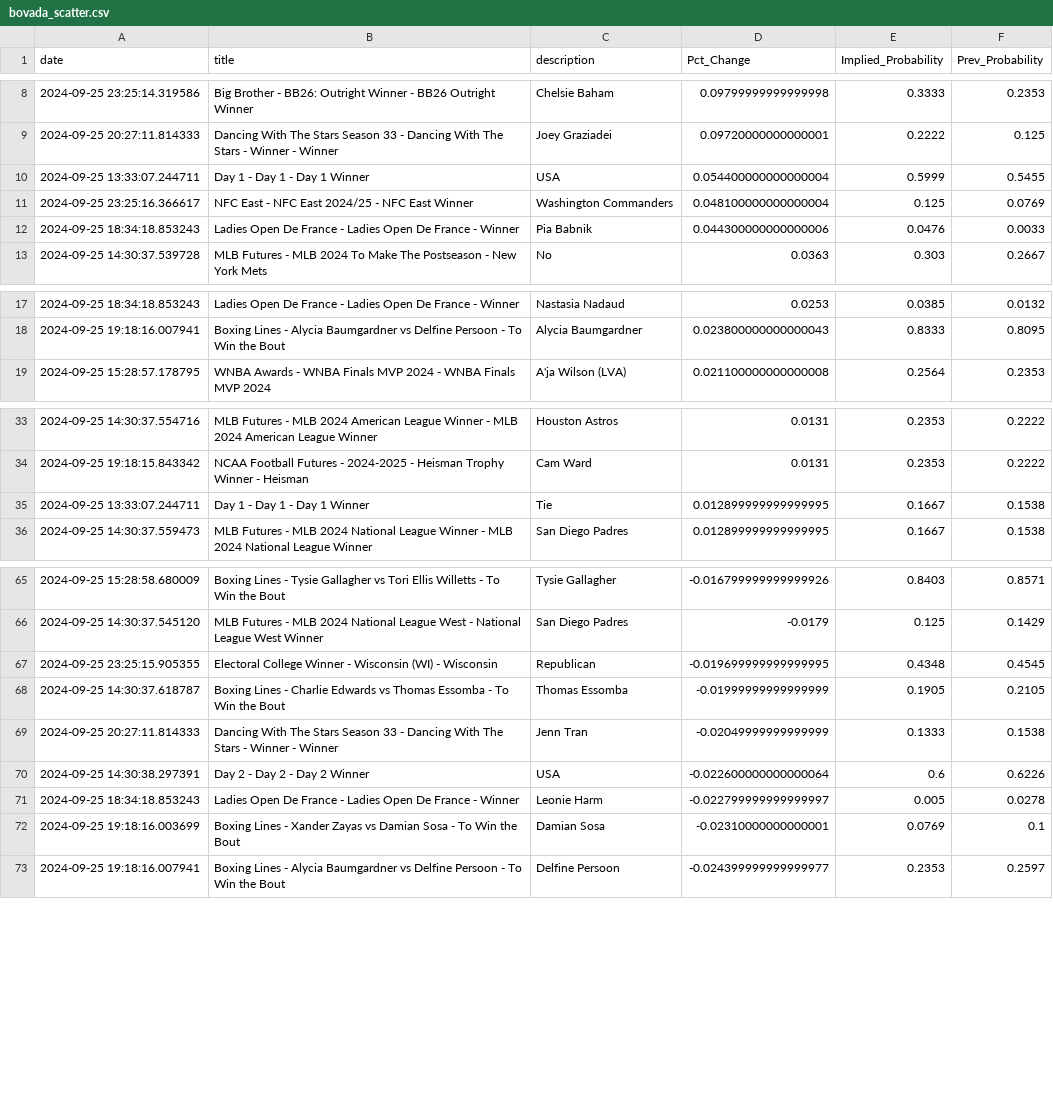
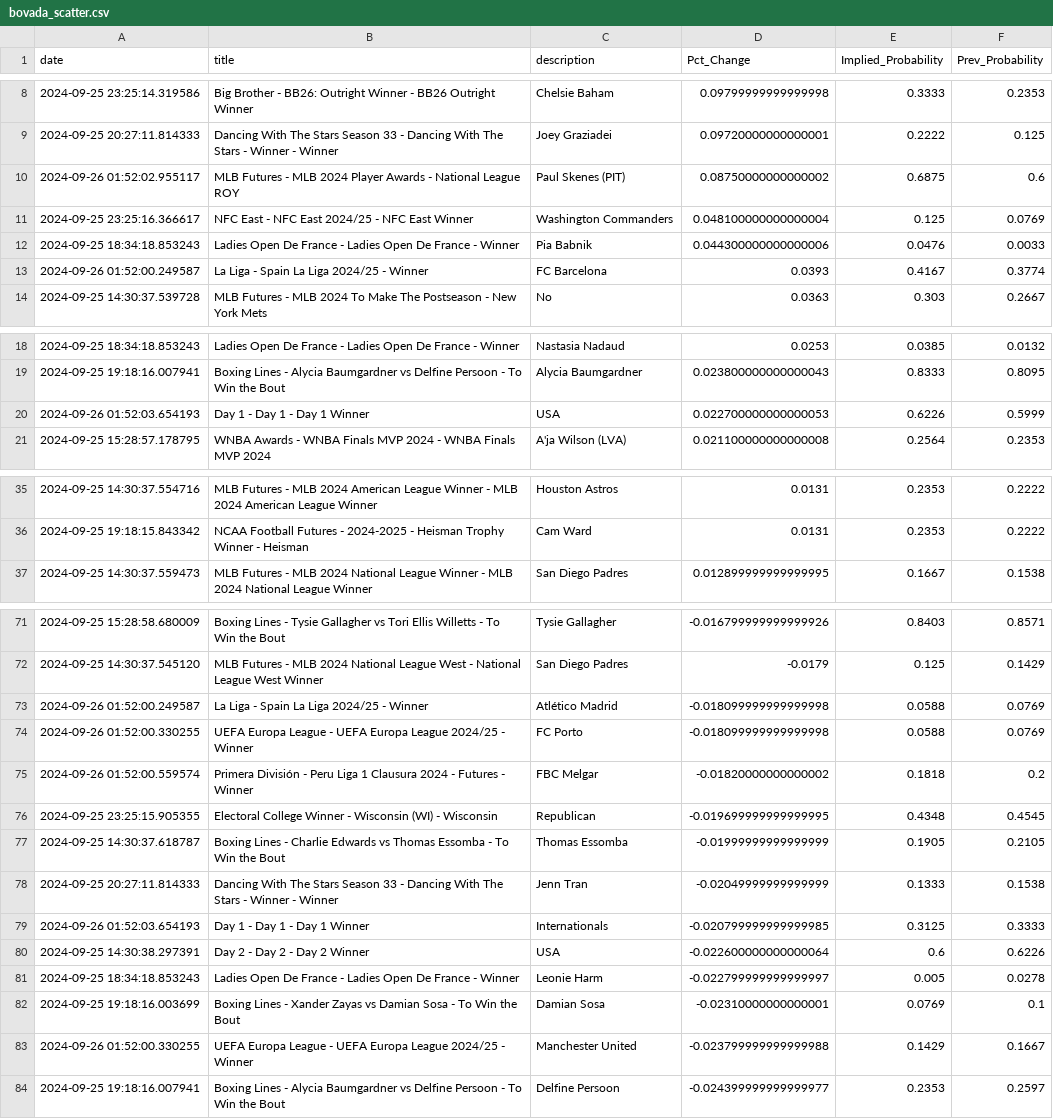
Before and after one commit to aaroncolesmith/data_load, a CSV file: data/bovada_scatter.csv, drawn as a sheet; only a part is shown, gaps mark what is left out; the diff covers the shown part only.

Commit message:
Update data

```diff
--- a/data/bovada_scatter.csv
+++ b/data/bovada_scatter.csv
@@ -9,5 +9,6 @@ date,title,description,Pct_Change,Implied_Probability,Prev_Probability
 2024-09-25 20:27:11.814333,Dancing With The Stars Season 33 - Dancing With The Stars - Winner - Winner,Joey Graziadei,0.09720000000000001,0.2222,0.125
-2024-09-25 13:33:07.244711,Day 1 - Day 1 - Day 1 Winner,USA,0.054400000000000004,0.5999,0.5455
+2024-09-26 01:52:02.955117,MLB Futures - MLB 2024 Player Awards - National League ROY,Paul Skenes (PIT),0.08750000000000002,0.6875,0.6
 2024-09-25 23:25:16.366617,NFC East - NFC East 2024/25 - NFC East Winner,Washington Commanders,0.048100000000000004,0.125,0.0769
 2024-09-25 18:34:18.853243,Ladies Open De France - Ladies Open De France - Winner,Pia Babnik,0.044300000000000006,0.0476,0.0033
+2024-09-26 01:52:00.249587,La Liga - Spain La Liga 2024/25 - Winner,FC Barcelona,0.0393,0.4167,0.3774
 2024-09-25 14:30:37.539728,MLB Futures - MLB 2024 To Make The Postseason - New York Mets,No,0.0363,0.303,0.2667
@@ -18,2 +19,3 @@ date,title,description,Pct_Change,Implied_Probability,Prev_Probability
 2024-09-25 19:18:16.007941,Boxing Lines - Alycia Baumgardner vs Delfine Persoon - To Win the Bout,Alycia Baumgardner,0.023800000000000043,0.8333,0.8095
+2024-09-26 01:52:03.654193,Day 1 - Day 1 - Day 1 Winner,USA,0.022700000000000053,0.6226,0.5999
 2024-09-25 15:28:57.178795,WNBA Awards - WNBA Finals MVP 2024 - WNBA Finals MVP 2024,A'ja Wilson (LVA),0.021100000000000008,0.2564,0.2353
@@ -34,3 +36,2 @@ date,title,description,Pct_Change,Implied_Probability,Prev_Probability
 2024-09-25 19:18:15.843342,NCAA Football Futures - 2024-2025 - Heisman Trophy Winner - Heisman ,Cam Ward,0.0131,0.2353,0.2222
-2024-09-25 13:33:07.244711,Day 1 - Day 1 - Day 1 Winner,Tie,0.012899999999999995,0.1667,0.1538
 2024-09-25 14:30:37.559473,MLB Futures - MLB 2024 National League Winner - MLB 2024 National League Winner,San Diego Padres,0.012899999999999995,0.1667,0.1538
@@ -66,2 +72,5 @@ date,title,description,Pct_Change,Implied_Probability,Prev_Probability
 2024-09-25 14:30:37.545120,MLB Futures - MLB 2024 National League West - National League West Winner,San Diego Padres,-0.0179,0.125,0.1429
+2024-09-26 01:52:00.249587,La Liga - Spain La Liga 2024/25 - Winner,Atlético Madrid,-0.018099999999999998,0.0588,0.0769
+2024-09-26 01:52:00.330255,UEFA Europa League - UEFA Europa League 2024/25 - Winner,FC Porto,-0.018099999999999998,0.0588,0.0769
+2024-09-26 01:52:00.559574,Primera División - Peru Liga 1 Clausura 2024 - Futures - Winner,FBC Melgar,-0.01820000000000002,0.1818,0.2
 2024-09-25 23:25:15.905355,Electoral College Winner - Wisconsin (WI) - Wisconsin,Republican,-0.019699999999999995,0.4348,0.4545
@@ -69,2 +78,3 @@ date,title,description,Pct_Change,Implied_Probability,Prev_Probability
 2024-09-25 20:27:11.814333,Dancing With The Stars Season 33 - Dancing With The Stars - Winner - Winner,Jenn Tran,-0.02049999999999999,0.1333,0.1538
+2024-09-26 01:52:03.654193,Day 1 - Day 1 - Day 1 Winner,Internationals,-0.020799999999999985,0.3125,0.3333
 2024-09-25 14:30:38.297391,Day 2 - Day 2 - Day 2 Winner,USA,-0.022600000000000064,0.6,0.6226
@@ -72,2 +82,3 @@ date,title,description,Pct_Change,Implied_Probability,Prev_Probability
 2024-09-25 19:18:16.003699,Boxing Lines - Xander Zayas vs Damian Sosa - To Win the Bout,Damian Sosa,-0.02310000000000001,0.0769,0.1
+2024-09-26 01:52:00.330255,UEFA Europa League - UEFA Europa League 2024/25 - Winner,Manchester United,-0.023799999999999988,0.1429,0.1667
 2024-09-25 19:18:16.007941,Boxing Lines - Alycia Baumgardner vs Delfine Persoon - To Win the Bout,Delfine Persoon,-0.024399999999999977,0.2353,0.2597
```
Also changed, not shown: 6 added rows and 3 moved rows elsewhere in this file, 1 other file.
